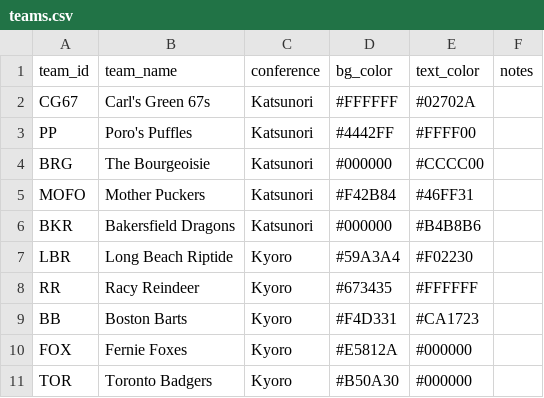
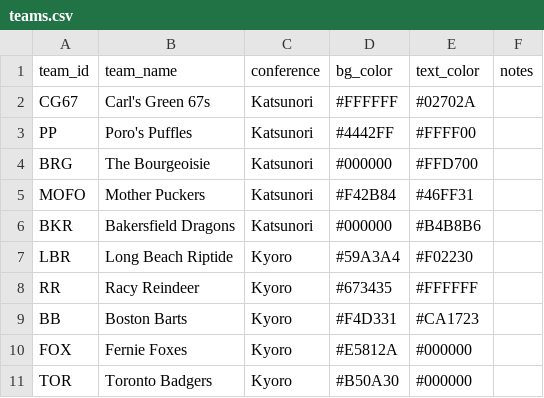
Before and after one commit to SundinWCPL/WCPL, a CSV file: data/S2/teams.csv, drawn as a sheet.

Commit message:
Update teams.csv

```diff
--- a/data/S2/teams.csv
+++ b/data/S2/teams.csv
@@ -3,3 +3,3 @@ CG67,Carl's Green 67s,Katsunori,#FFFFFF,#02702A,
 PP,Poro's Puffles,Katsunori,#4442FF,#FFFF00,
-BRG,The Bourgeoisie,Katsunori,#000000,#CCCC00,
+BRG,The Bourgeoisie,Katsunori,#000000,#FFD700,
 MOFO,Mother Puckers,Katsunori,#F42B84,#46FF31,
```
